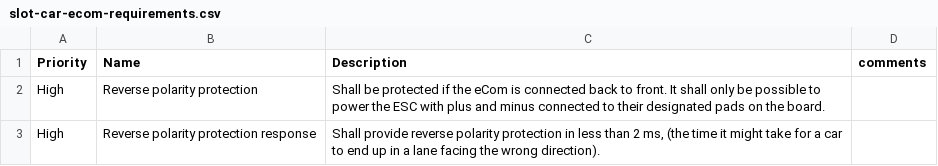
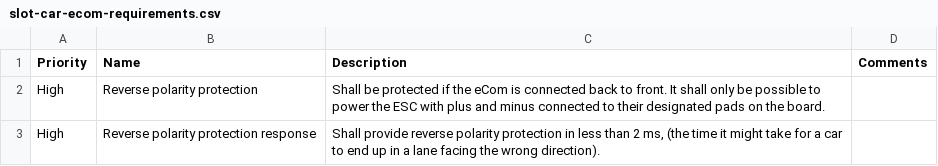
Before and after one commit to aartech-dev/aartech-dev.github.io, a CSV file: slot-car-ecom-requirements.csv, drawn as a sheet; only a part is shown; the diff names each change by its address in the sheet, - before the commit and + after, or states it on an @@ line.

```diff
--- a/slot-car-ecom-requirements.csv
+++ b/slot-car-ecom-requirements.csv
-D1: comments
+D1: Comments
```
Also changed, not shown: 2 other files.
